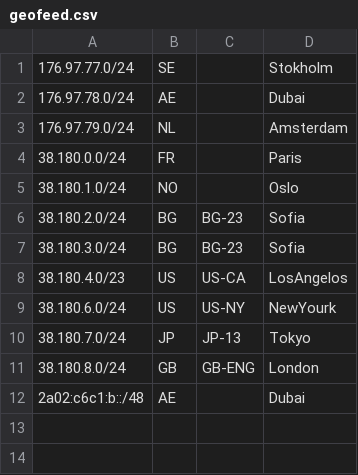
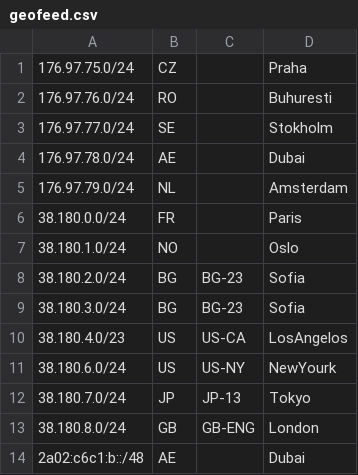
Before and after one commit to 3NT-COM/geofeed, a CSV file: geofeed.csv, drawn as a sheet; the diff names each change by its address in the sheet, - before the commit and + after, or states it on an @@ line.

Commit message:
-- Added nets 176.97.75.0/24 and 176.97.76.0/24

```diff
--- a/geofeed.csv
+++ b/geofeed.csv
+row 1: 176.97.75.0/24 | CZ |  | Praha
+row 2: 176.97.76.0/24 | RO |  | Buhuresti
```
